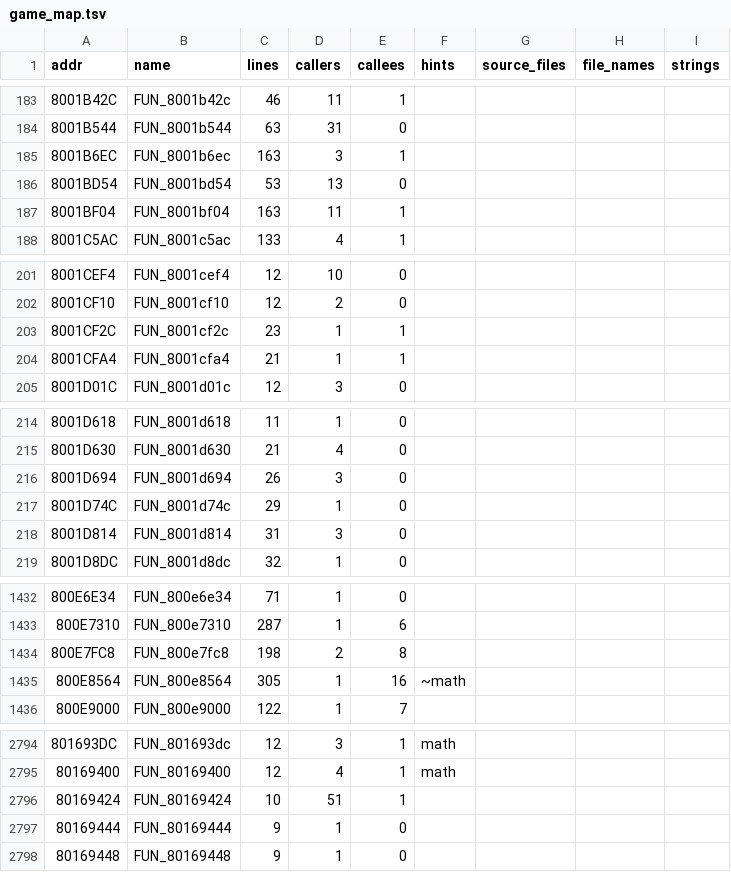
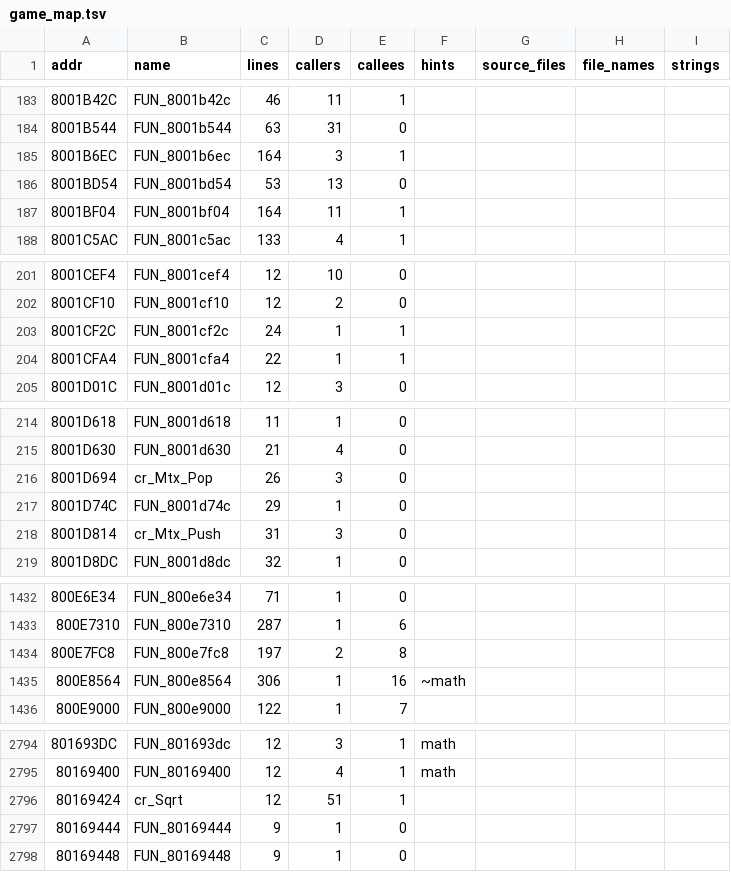
Before and after one commit to YourLocalDundee/custom-robo-decomp, a TSV file: symbols/game_map.tsv, drawn as a sheet; only a part is shown, gaps mark what is left out; the diff covers the shown part only.

Commit message:
Matrix stack library and robo limb posing named
cr_g_CurrentMtx + cr_Mtx_TranslateX/TranslateZX/Mul/Store/Push/Pop, cr_Sqrt; cr_Robo_PoseLimbs / PoseLimbA / PoseLimbB (block A lengths x limb_scale on the matrix stack). plan.md step 38.

```diff
--- a/symbols/game_map.tsv
+++ b/symbols/game_map.tsv
@@ -184,5 +184,5 @@ addr	name	lines	callers	callees	hints	source_files	file_names	strings
 8001B544	FUN_8001b544	63	31	0				
-8001B6EC	FUN_8001b6ec	163	3	1				
+8001B6EC	FUN_8001b6ec	164	3	1				
 8001BD54	FUN_8001bd54	53	13	0				
-8001BF04	FUN_8001bf04	163	11	1				
+8001BF04	FUN_8001bf04	164	11	1				
 8001C5AC	FUN_8001c5ac	133	4	1				
@@ -202,4 +202,4 @@ addr	name	lines	callers	callees	hints	source_files	file_names	strings
 8001CF10	FUN_8001cf10	12	2	0				
-8001CF2C	FUN_8001cf2c	23	1	1				
-8001CFA4	FUN_8001cfa4	21	1	1				
+8001CF2C	FUN_8001cf2c	24	1	1				
+8001CFA4	FUN_8001cfa4	22	1	1				
 8001D01C	FUN_8001d01c	12	3	0				
@@ -215,5 +215,5 @@ addr	name	lines	callers	callees	hints	source_files	file_names	strings
 8001D630	FUN_8001d630	21	4	0				
-8001D694	FUN_8001d694	26	3	0				
+8001D694	cr_Mtx_Pop	26	3	0				
 8001D74C	FUN_8001d74c	29	1	0				
-8001D814	FUN_8001d814	31	3	0				
+8001D814	cr_Mtx_Push	31	3	0				
 8001D8DC	FUN_8001d8dc	32	1	0				
@@ -1433,4 +1433,4 @@ addr	name	lines	callers	callees	hints	source_files	file_names	strings
 800E7310	FUN_800e7310	287	1	6				
-800E7FC8	FUN_800e7fc8	198	2	8				
-800E8564	FUN_800e8564	305	1	16	~math			
+800E7FC8	FUN_800e7fc8	197	2	8				
+800E8564	FUN_800e8564	306	1	16	~math			
 800E9000	FUN_800e9000	122	1	7				
@@ -2795,3 +2795,3 @@ addr	name	lines	callers	callees	hints	source_files	file_names	strings
 80169400	FUN_80169400	12	4	1	math			
-80169424	FUN_80169424	10	51	1				
+80169424	cr_Sqrt	12	51	1				
 80169444	FUN_80169444	9	1	0				
```
Also changed, not shown: 45 edited cells elsewhere in this file, 7 other files.
